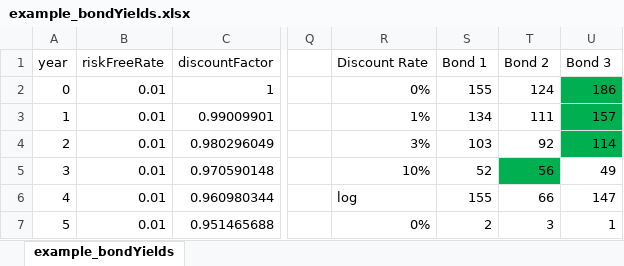
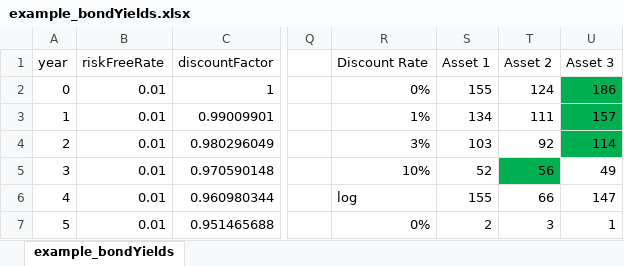
Before and after one commit to RDeconomist/RDeconomist.github.io, an Excel workbook: charts/e4e/example_bondYields.xlsx, sheet example_bondYields, drawn as a sheet; only a part is shown, gaps mark what is left out; values as stored, in another font and other column widths than the file's, no borders; the diff names each change by its address in the sheet, - before the commit and + after, or states it on an @@ line.

```diff
--- a/charts/e4e/example_bondYields.xlsx (sheet example_bondYields)
+++ b/charts/e4e/example_bondYields.xlsx (sheet example_bondYields)
-S1: Bond 1
+S1: Asset 1
-T1: Bond 2
+T1: Asset 2
-U1: Bond 3
+U1: Asset 3
```
Also changed, not shown: 1 other file.
